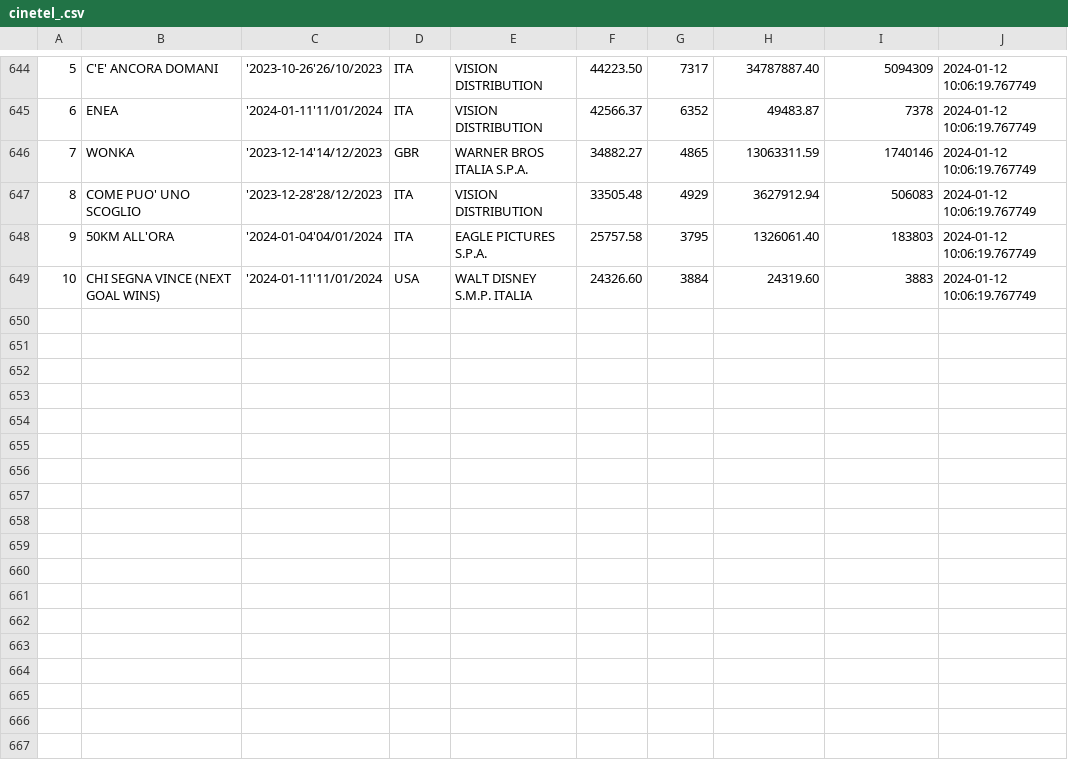
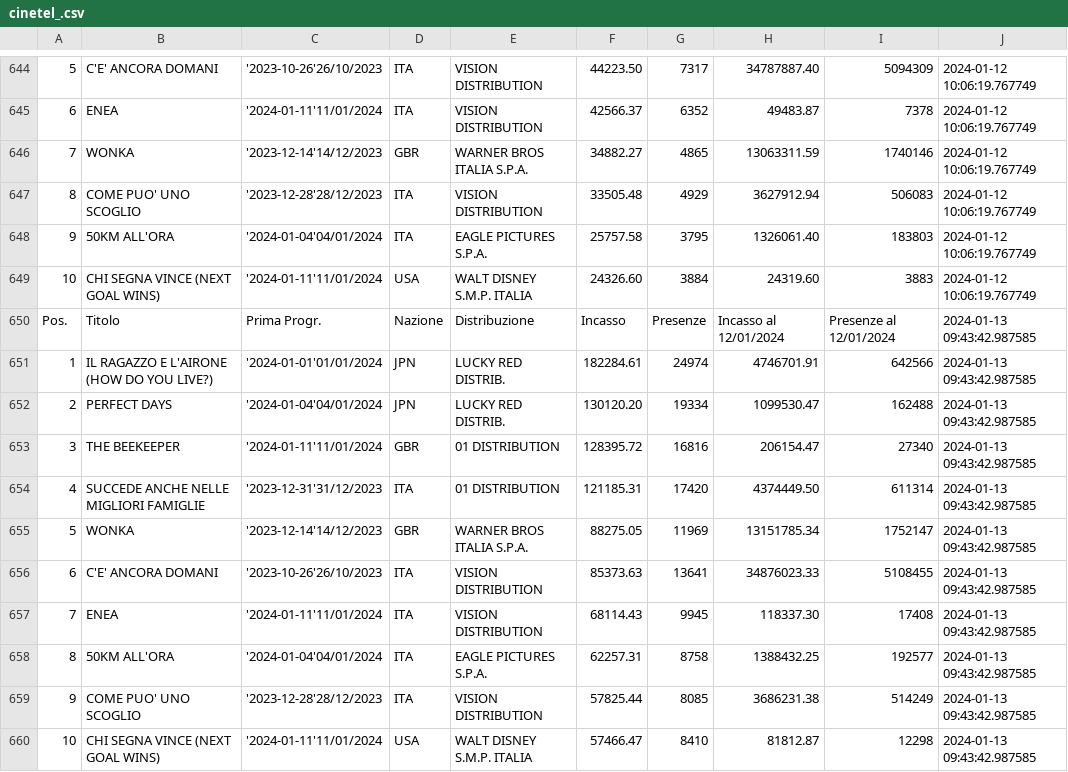
Before and after one commit to ciareghi/data_analysis_python, a CSV file: cinetel/cinetel_.csv, drawn as a sheet; only a part is shown, gaps mark what is left out; the diff names each change by its address in the sheet, - before the commit and + after, or states it on an @@ line.

```diff
--- a/cinetel/cinetel_.csv
+++ b/cinetel/cinetel_.csv
+row 650: Pos. | Titolo | Prima Progr. | Nazione | Distribuzione | Incasso | Presenze | Incasso al 12/01/2024 | Presenze al 12/01/2024 | 2024-01-13 09:43:42.987585
+row 651: 1 | IL RAGAZZO E L'AIRONE (HOW DO YOU LIVE?) | '2024-01-01'01/01/2024 | JPN | LUCKY RED DISTRIB. | 182284.61 | 24974 | 4746701.91 | 642566 | 2024-01-13 09:43:42.987585
+row 652: 2 | PERFECT DAYS | '2024-01-04'04/01/2024 | JPN | LUCKY RED DISTRIB. | 130120.20 | 19334 | 1099530.47 | 162488 | 2024-01-13 09:43:42.987585
+row 653: 3 | THE BEEKEEPER | '2024-01-11'11/01/2024 | GBR | 01 DISTRIBUTION | 128395.72 | 16816 | 206154.47 | 27340 | 2024-01-13 09:43:42.987585
+row 654: 4 | SUCCEDE ANCHE NELLE MIGLIORI FAMIGLIE | '2023-12-31'31/12/2023 | ITA | 01 DISTRIBUTION | 121185.31 | 17420 | 4374449.50 | 611314 | 2024-01-13 09:43:42.987585
+row 655: 5 | WONKA | '2023-12-14'14/12/2023 | GBR | WARNER BROS ITALIA S.P.A. | 88275.05 | 11969 | 13151785.34 | 1752147 | 2024-01-13 09:43:42.987585
+row 656: 6 | C'E' ANCORA DOMANI | '2023-10-26'26/10/2023 | ITA | VISION DISTRIBUTION | 85373.63 | 13641 | 34876023.33 | 5108455 | 2024-01-13 09:43:42.987585
+row 657: 7 | ENEA | '2024-01-11'11/01/2024 | ITA | VISION DISTRIBUTION | 68114.43 | 9945 | 118337.30 | 17408 | 2024-01-13 09:43:42.987585
+row 658: 8 | 50KM ALL'ORA | '2024-01-04'04/01/2024 | ITA | EAGLE PICTURES S.P.A. | 62257.31 | 8758 | 1388432.25 | 192577 | 2024-01-13 09:43:42.987585
+row 659: 9 | COME PUO' UNO SCOGLIO | '2023-12-28'28/12/2023 | ITA | VISION DISTRIBUTION | 57825.44 | 8085 | 3686231.38 | 514249 | 2024-01-13 09:43:42.987585
+row 660: 10 | CHI SEGNA VINCE (NEXT GOAL WINS) | '2024-01-11'11/01/2024 | USA | WALT DISNEY S.M.P. ITALIA | 57466.47 | 8410 | 81812.87 | 12298 | 2024-01-13 09:43:42.987585
```
Also changed, not shown: cinetel/cinetel_clean.csv, 2 other files.
